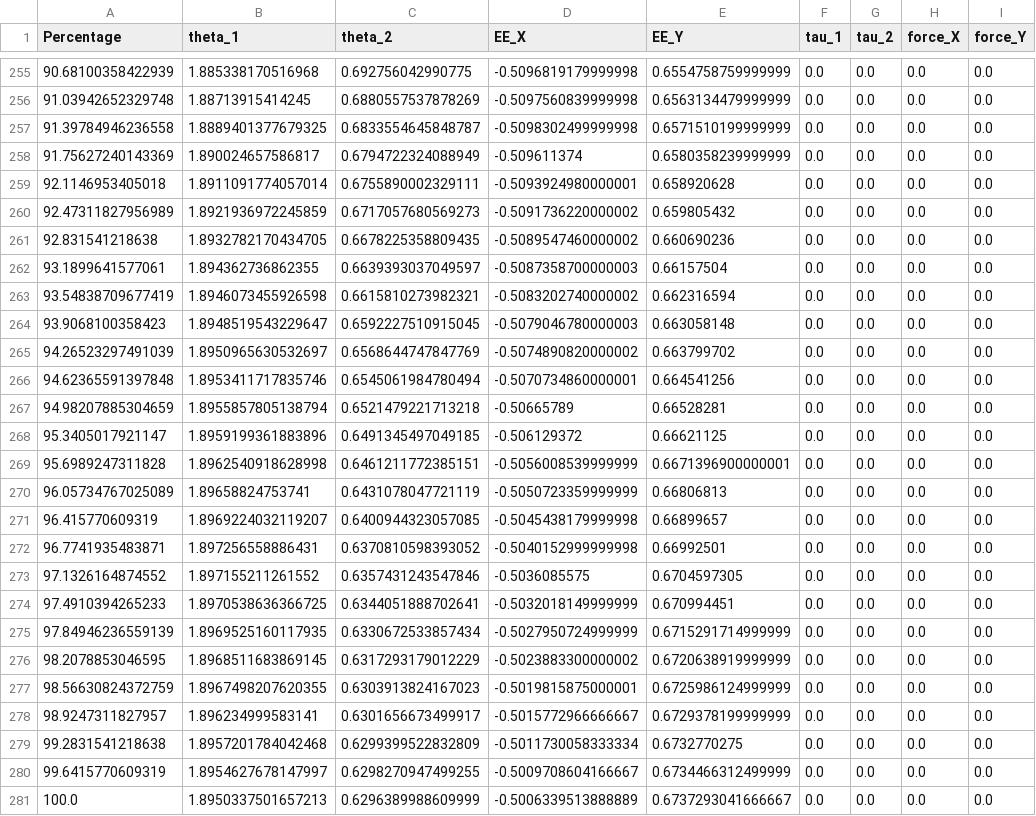
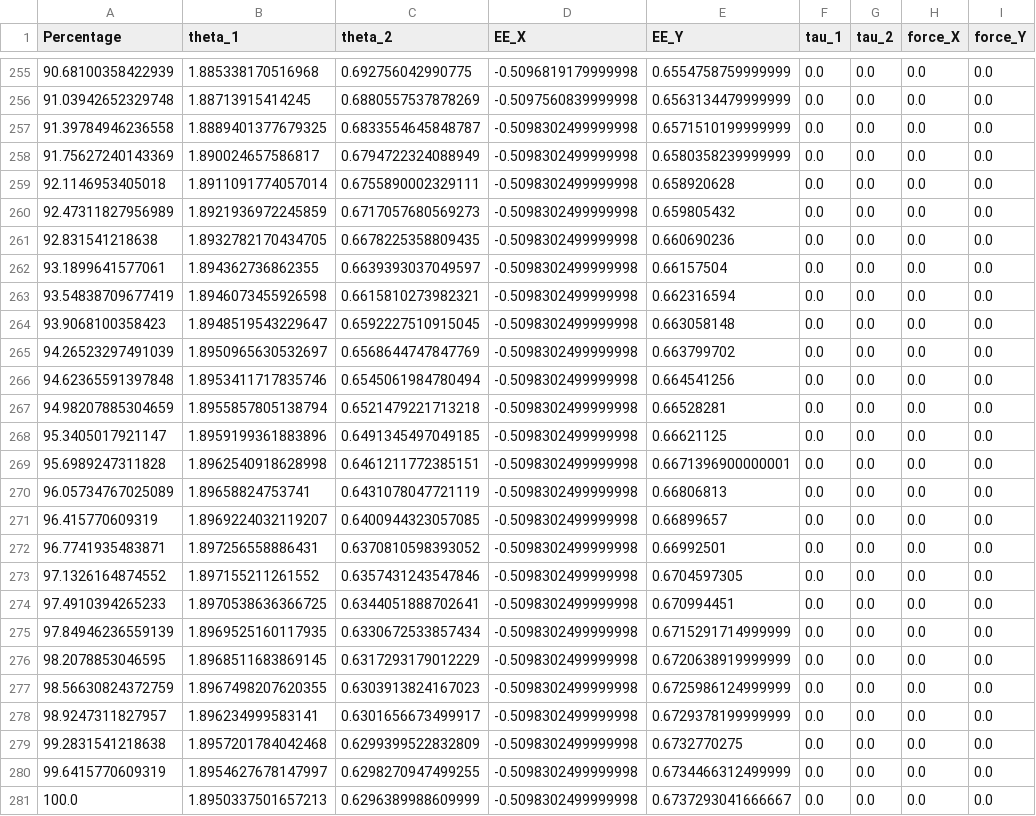
Before and after one commit to xabirizar9/assistive-arm, a CSV file: torque_profiles/optimal_profile.csv, drawn as a sheet; only a part is shown, gaps mark what is left out.

```diff
--- a/torque_profiles/optimal_profile.csv
+++ b/torque_profiles/optimal_profile.csv
@@ -257,25 +257,25 @@ Percentage,theta_1,theta_2,EE_X,EE_Y,tau_1,tau_2,force_X,force_Y
 91.39784946236558,1.8889401377679325,0.6833554645848787,-0.5098302499999998,0.6571510199999999,0.0,0.0,0.0,0.0
-91.75627240143369,1.890024657586817,0.6794722324088949,-0.509611374,0.6580358239999999,0.0,0.0,0.0,0.0
-92.1146953405018,1.8911091774057014,0.6755890002329111,-0.5093924980000001,0.658920628,0.0,0.0,0.0,0.0
-92.47311827956989,1.8921936972245859,0.6717057680569273,-0.5091736220000002,0.659805432,0.0,0.0,0.0,0.0
-92.831541218638,1.8932782170434705,0.6678225358809435,-0.5089547460000002,0.660690236,0.0,0.0,0.0,0.0
-93.1899641577061,1.894362736862355,0.6639393037049597,-0.5087358700000003,0.66157504,0.0,0.0,0.0,0.0
-93.54838709677419,1.8946073455926598,0.6615810273982321,-0.5083202740000002,0.662316594,0.0,0.0,0.0,0.0
-93.9068100358423,1.8948519543229647,0.6592227510915045,-0.5079046780000003,0.663058148,0.0,0.0,0.0,0.0
-94.26523297491039,1.8950965630532697,0.6568644747847769,-0.5074890820000002,0.663799702,0.0,0.0,0.0,0.0
-94.62365591397848,1.8953411717835746,0.6545061984780494,-0.5070734860000001,0.664541256,0.0,0.0,0.0,0.0
-94.98207885304659,1.8955857805138794,0.6521479221713218,-0.50665789,0.66528281,0.0,0.0,0.0,0.0
-95.3405017921147,1.8959199361883896,0.6491345497049185,-0.506129372,0.66621125,0.0,0.0,0.0,0.0
-95.6989247311828,1.8962540918628998,0.6461211772385151,-0.5056008539999999,0.6671396900000001,0.0,0.0,0.0,0.0
-96.05734767025089,1.89658824753741,0.6431078047721119,-0.5050723359999999,0.66806813,0.0,0.0,0.0,0.0
-96.415770609319,1.8969224032119207,0.6400944323057085,-0.5045438179999998,0.66899657,0.0,0.0,0.0,0.0
-96.7741935483871,1.897256558886431,0.6370810598393052,-0.5040152999999998,0.66992501,0.0,0.0,0.0,0.0
-97.1326164874552,1.897155211261552,0.6357431243547846,-0.5036085575,0.6704597305,0.0,0.0,0.0,0.0
-97.4910394265233,1.8970538636366725,0.6344051888702641,-0.5032018149999999,0.670994451,0.0,0.0,0.0,0.0
-97.84946236559139,1.8969525160117935,0.6330672533857434,-0.5027950724999999,0.6715291714999999,0.0,0.0,0.0,0.0
-98.2078853046595,1.8968511683869145,0.6317293179012229,-0.5023883300000002,0.6720638919999999,0.0,0.0,0.0,0.0
-98.56630824372759,1.8967498207620355,0.6303913824167023,-0.5019815875000001,0.6725986124999999,0.0,0.0,0.0,0.0
-98.9247311827957,1.896234999583141,0.6301656673499917,-0.5015772966666667,0.6729378199999999,0.0,0.0,0.0,0.0
-99.2831541218638,1.8957201784042468,0.6299399522832809,-0.5011730058333334,0.6732770275,0.0,0.0,0.0,0.0
-99.6415770609319,1.8954627678147997,0.6298270947499255,-0.5009708604166667,0.6734466312499999,0.0,0.0,0.0,0.0
-100.0,1.8950337501657213,0.6296389988609999,-0.5006339513888889,0.6737293041666667,0.0,0.0,0.0,0.0
+91.75627240143369,1.890024657586817,0.6794722324088949,-0.5098302499999998,0.6580358239999999,0.0,0.0,0.0,0.0
+92.1146953405018,1.8911091774057014,0.6755890002329111,-0.5098302499999998,0.658920628,0.0,0.0,0.0,0.0
+92.47311827956989,1.8921936972245859,0.6717057680569273,-0.5098302499999998,0.659805432,0.0,0.0,0.0,0.0
+92.831541218638,1.8932782170434705,0.6678225358809435,-0.5098302499999998,0.660690236,0.0,0.0,0.0,0.0
+93.1899641577061,1.894362736862355,0.6639393037049597,-0.5098302499999998,0.66157504,0.0,0.0,0.0,0.0
+93.54838709677419,1.8946073455926598,0.6615810273982321,-0.5098302499999998,0.662316594,0.0,0.0,0.0,0.0
+93.9068100358423,1.8948519543229647,0.6592227510915045,-0.5098302499999998,0.663058148,0.0,0.0,0.0,0.0
+94.26523297491039,1.8950965630532697,0.6568644747847769,-0.5098302499999998,0.663799702,0.0,0.0,0.0,0.0
+94.62365591397848,1.8953411717835746,0.6545061984780494,-0.5098302499999998,0.664541256,0.0,0.0,0.0,0.0
+94.98207885304659,1.8955857805138794,0.6521479221713218,-0.5098302499999998,0.66528281,0.0,0.0,0.0,0.0
+95.3405017921147,1.8959199361883896,0.6491345497049185,-0.5098302499999998,0.66621125,0.0,0.0,0.0,0.0
+95.6989247311828,1.8962540918628998,0.6461211772385151,-0.5098302499999998,0.6671396900000001,0.0,0.0,0.0,0.0
+96.05734767025089,1.89658824753741,0.6431078047721119,-0.5098302499999998,0.66806813,0.0,0.0,0.0,0.0
+96.415770609319,1.8969224032119207,0.6400944323057085,-0.5098302499999998,0.66899657,0.0,0.0,0.0,0.0
+96.7741935483871,1.897256558886431,0.6370810598393052,-0.5098302499999998,0.66992501,0.0,0.0,0.0,0.0
+97.1326164874552,1.897155211261552,0.6357431243547846,-0.5098302499999998,0.6704597305,0.0,0.0,0.0,0.0
+97.4910394265233,1.8970538636366725,0.6344051888702641,-0.5098302499999998,0.670994451,0.0,0.0,0.0,0.0
+97.84946236559139,1.8969525160117935,0.6330672533857434,-0.5098302499999998,0.6715291714999999,0.0,0.0,0.0,0.0
+98.2078853046595,1.8968511683869145,0.6317293179012229,-0.5098302499999998,0.6720638919999999,0.0,0.0,0.0,0.0
+98.56630824372759,1.8967498207620355,0.6303913824167023,-0.5098302499999998,0.6725986124999999,0.0,0.0,0.0,0.0
+98.9247311827957,1.896234999583141,0.6301656673499917,-0.5098302499999998,0.6729378199999999,0.0,0.0,0.0,0.0
+99.2831541218638,1.8957201784042468,0.6299399522832809,-0.5098302499999998,0.6732770275,0.0,0.0,0.0,0.0
+99.6415770609319,1.8954627678147997,0.6298270947499255,-0.5098302499999998,0.6734466312499999,0.0,0.0,0.0,0.0
+100.0,1.8950337501657213,0.6296389988609999,-0.5098302499999998,0.6737293041666667,0.0,0.0,0.0,0.0
```
Also changed, not shown: torque_profiles/scaled_optimal_profile.csv, 4 other files.
